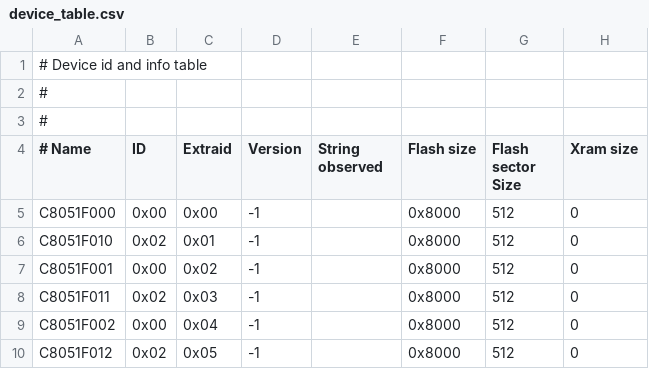
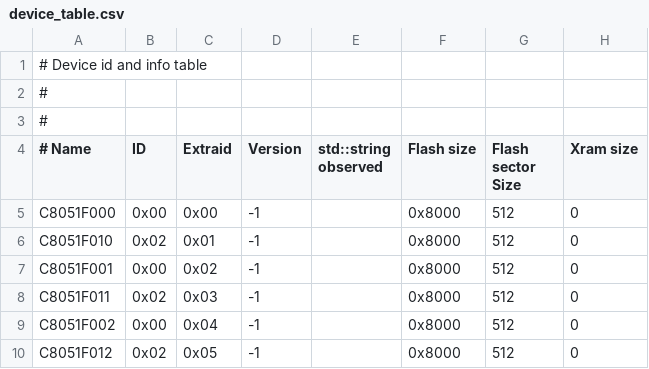
Before and after one commit to bkleiner/sddbg, a CSV file: src/ec2drv/device_table.csv, drawn as a sheet; only a part is shown; the diff names each change by its address in the sheet, - before the commit and + after, or states it on an @@ line.

```diff
--- a/src/ec2drv/device_table.csv
+++ b/src/ec2drv/device_table.csv
-E4: String observed
+E4: std::string observed
```
Also changed, not shown: 41 other files.
